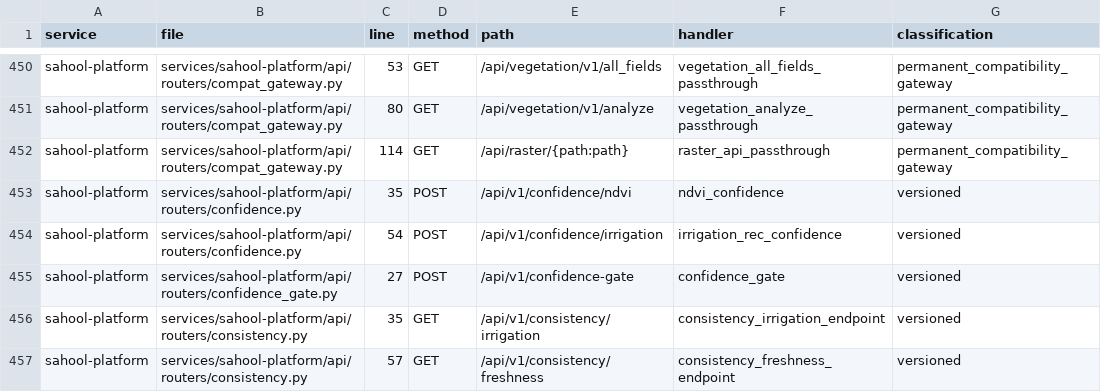
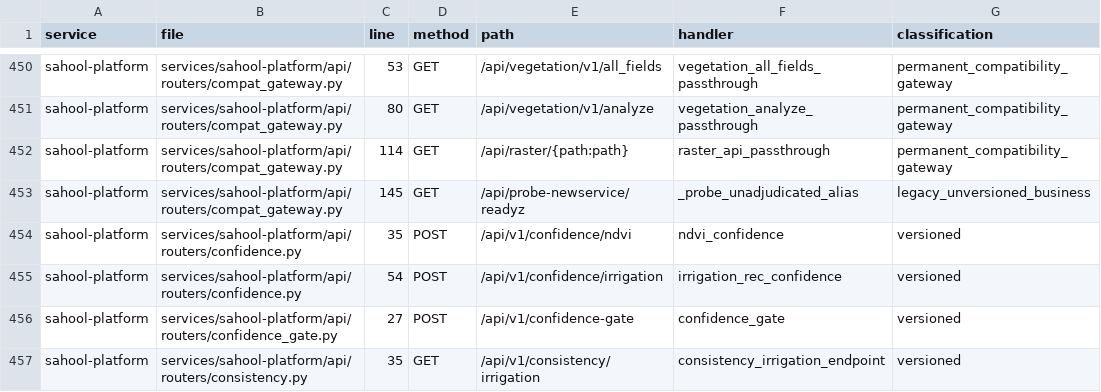
Before and after one commit to kafaat/ai_platform_complete_v2.0.0_enhanced, a CSV file: api_versioning_inventory.csv, drawn as a sheet; only a part is shown, gaps mark what is left out; the shorter side is filled out with more unchanged rows; the diff names each change by its address in the sheet, - before the commit and + after, or states it on an @@ line.

Commit message:
fixing historical data

```diff
--- a/api_versioning_inventory.csv
+++ b/api_versioning_inventory.csv
+row 453: sahool-platform | services/sahool-platform/api/routers/compat_gateway.py | 145 | GET | /api/probe-newservice/readyz | _probe_unadjudicated_alias | legacy_unversioned_business
```
Also changed, not shown: 3 other files.
